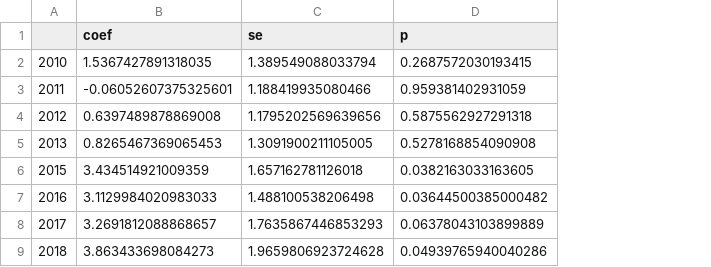
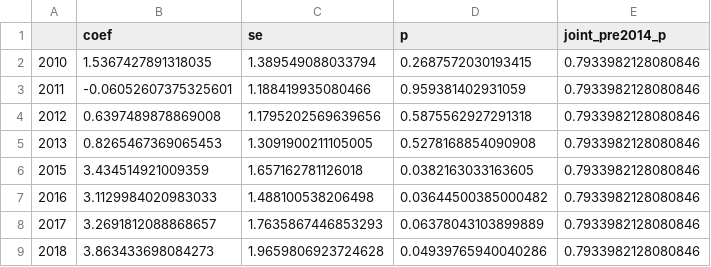
Before and after one commit to MasonI2006/Billboard200Paper, a CSV file: results/part2b_genre_staying_power/results_event_study.csv, drawn as a sheet; the diff names each change by its address in the sheet, - before the commit and + after, or states it on an @@ line.

```diff
--- a/results/part2b_genre_staying_power/results_event_study.csv
+++ b/results/part2b_genre_staying_power/results_event_study.csv
+column E (joint_pre2014_p), rows 2-9: all 0.7933982128080846
```
Also changed, not shown: 22 other files.
